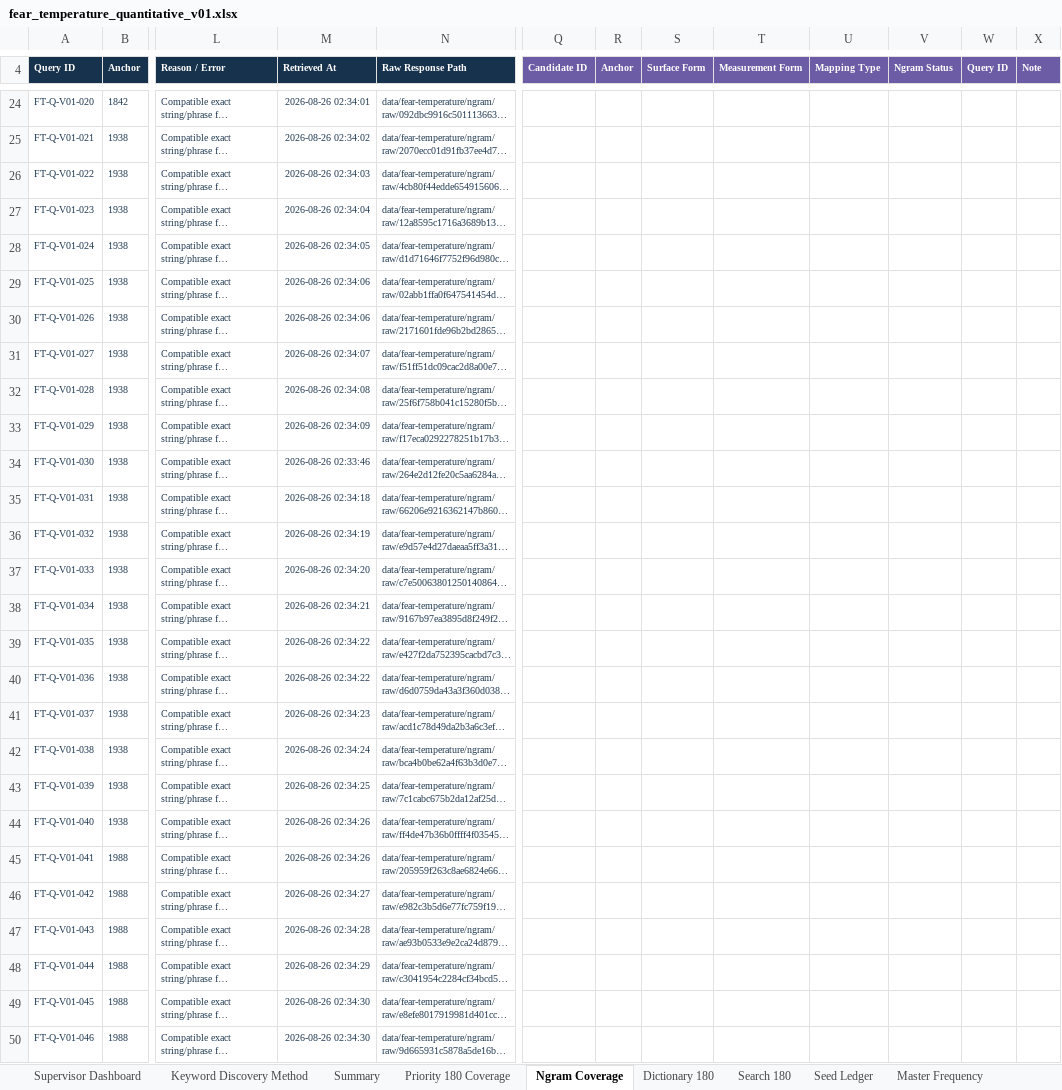
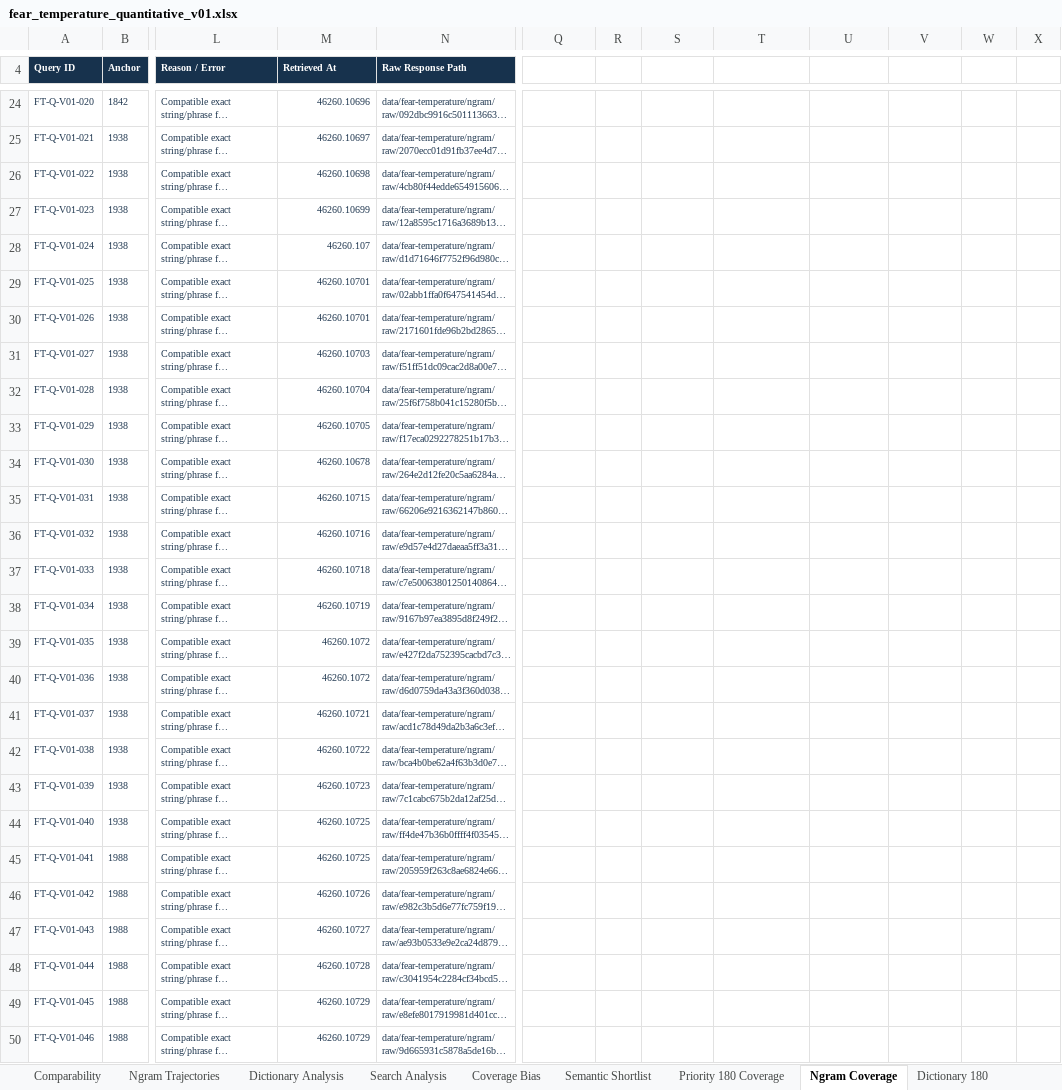
Before and after one commit to dpan538/fear-of-temperature, an Excel workbook: outputs/quantitative-v01/fear_temperature_quantitative_v01.xlsx, sheet Ngram Coverage, drawn as a sheet; only a part is shown, gaps mark what is left out; long unchanged cells end in …; values as stored, in another font and other column widths than the file's, no borders; conditional formats and table styles not drawn; the diff covers the shown part only; the diff names each change by its address in the sheet, - before the commit and + after, or states it on an @@ line.

```diff
--- a/outputs/quantitative-v01/fear_temperature_quantitative_v01.xlsx (sheet Ngram Coverage)
+++ b/outputs/quantitative-v01/fear_temperature_quantitative_v01.xlsx (sheet Ngram Coverage)
+sheet tab: Comparability
+sheet tab: Ngram Trajectories
+sheet tab: Dictionary Analysis
+sheet tab: Search Analysis
+sheet tab: Coverage Bias
+sheet tab: Semantic Shortlist
-Q4: Candidate ID
+Q4: (empty)
-Q4:X4 fill: #6B5CA5
+Q4:X4 fill: none
-R4: Anchor
+R4: (empty)
-S4: Surface Form
+S4: (empty)
-T4: Measurement Form
+T4: (empty)
-U4: Mapping Type
+U4: (empty)
-V4: Ngram Status
+V4: (empty)
-W4: Query ID
+W4: (empty)
-X4: Note
+X4: (empty)
-M24 (Retrieved At): 2026-08-26 02:34:01
+M24 (Retrieved At): 46260.10696
-M25 (Retrieved At): 2026-08-26 02:34:02
+M25 (Retrieved At): 46260.10697
-M26 (Retrieved At): 2026-08-26 02:34:03
+M26 (Retrieved At): 46260.10698
-M27 (Retrieved At): 2026-08-26 02:34:04
+M27 (Retrieved At): 46260.10699
-M28 (Retrieved At): 2026-08-26 02:34:05
+M28 (Retrieved At): 46260.107
-M29:M30 (Retrieved At): 2026-08-26 02:34:06
+M29:M30 (Retrieved At): 46260.10701
-M31 (Retrieved At): 2026-08-26 02:34:07
+M31 (Retrieved At): 46260.10703
-M32 (Retrieved At): 2026-08-26 02:34:08
+M32 (Retrieved At): 46260.10704
-M33 (Retrieved At): 2026-08-26 02:34:09
+M33 (Retrieved At): 46260.10705
-M34 (Retrieved At): 2026-08-26 02:33:46
+M34 (Retrieved At): 46260.10678
-M35 (Retrieved At): 2026-08-26 02:34:18
+M35 (Retrieved At): 46260.10715
-M36 (Retrieved At): 2026-08-26 02:34:19
+M36 (Retrieved At): 46260.10716
-M37 (Retrieved At): 2026-08-26 02:34:20
+M37 (Retrieved At): 46260.10718
-M38 (Retrieved At): 2026-08-26 02:34:21
+M38 (Retrieved At): 46260.10719
-M39:M40 (Retrieved At): 2026-08-26 02:34:22
+M39:M40 (Retrieved At): 46260.1072
-M41 (Retrieved At): 2026-08-26 02:34:23
+M41 (Retrieved At): 46260.10721
-M42 (Retrieved At): 2026-08-26 02:34:24
+M42 (Retrieved At): 46260.10722
-M43 (Retrieved At): 2026-08-26 02:34:25
+M43 (Retrieved At): 46260.10723
-M44:M45 (Retrieved At): 2026-08-26 02:34:26
+M44:M45 (Retrieved At): 46260.10725
-M46 (Retrieved At): 2026-08-26 02:34:27
+M46 (Retrieved At): 46260.10726
-M47 (Retrieved At): 2026-08-26 02:34:28
+M47 (Retrieved At): 46260.10727
-M48 (Retrieved At): 2026-08-26 02:34:29
+M48 (Retrieved At): 46260.10728
-M49:M50 (Retrieved At): 2026-08-26 02:34:30
+M49:M50 (Retrieved At): 46260.10729
```
Also changed, not shown: 1 added row, 1 removed row, 160 edited cells, cell formats and merged cells elsewhere in this sheet, sheet Master Frequency, sheet Anchor Matrix, sheet Priority 180 Coverage, sheet Supervisor Dashboard, sheet Keyword Discovery Method, sheet Summary, 7 more sheets, other sheet tabs, charts or pictures, 5 other files.
